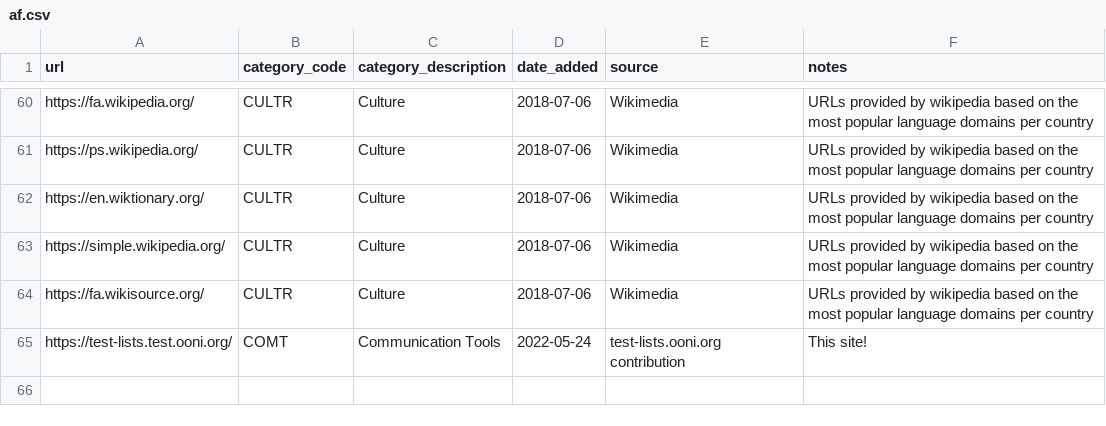
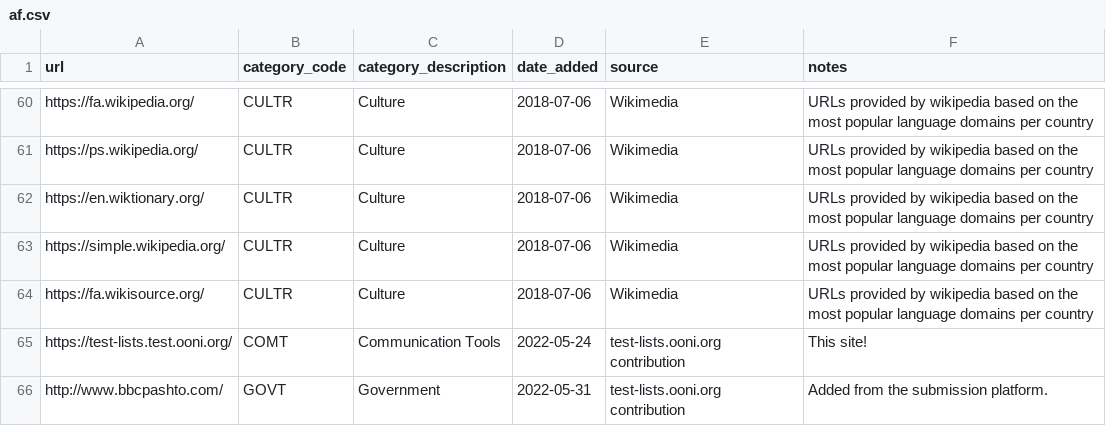
Before and after one commit to ooni/test-lists, a CSV file: lists/af.csv, drawn as a sheet; only a part is shown, gaps mark what is left out; the diff names each change by its address in the sheet, - before the commit and + after, or states it on an @@ line.

Commit message:
Added http://www.bbcpashto.com/ to AF.csv

```diff
--- a/lists/af.csv
+++ b/lists/af.csv
+row 66: http://www.bbcpashto.com/ | GOVT | Government | 2022-05-31 | test-lists.ooni.org contribution | Added from the submission platform.
```
